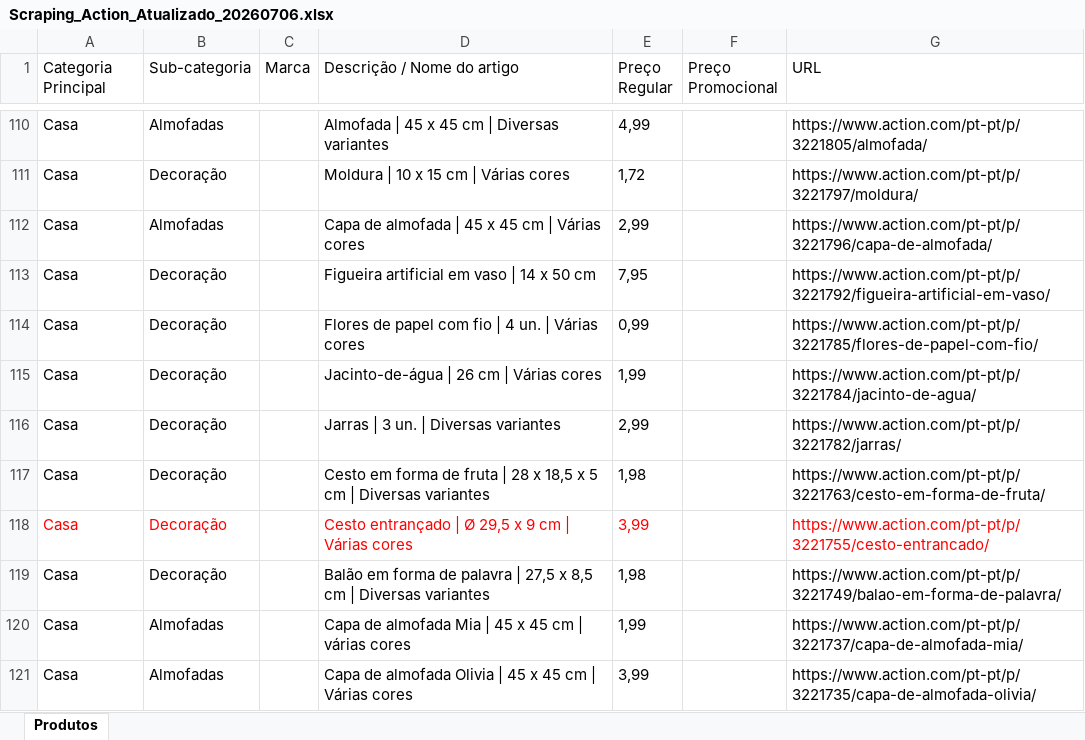
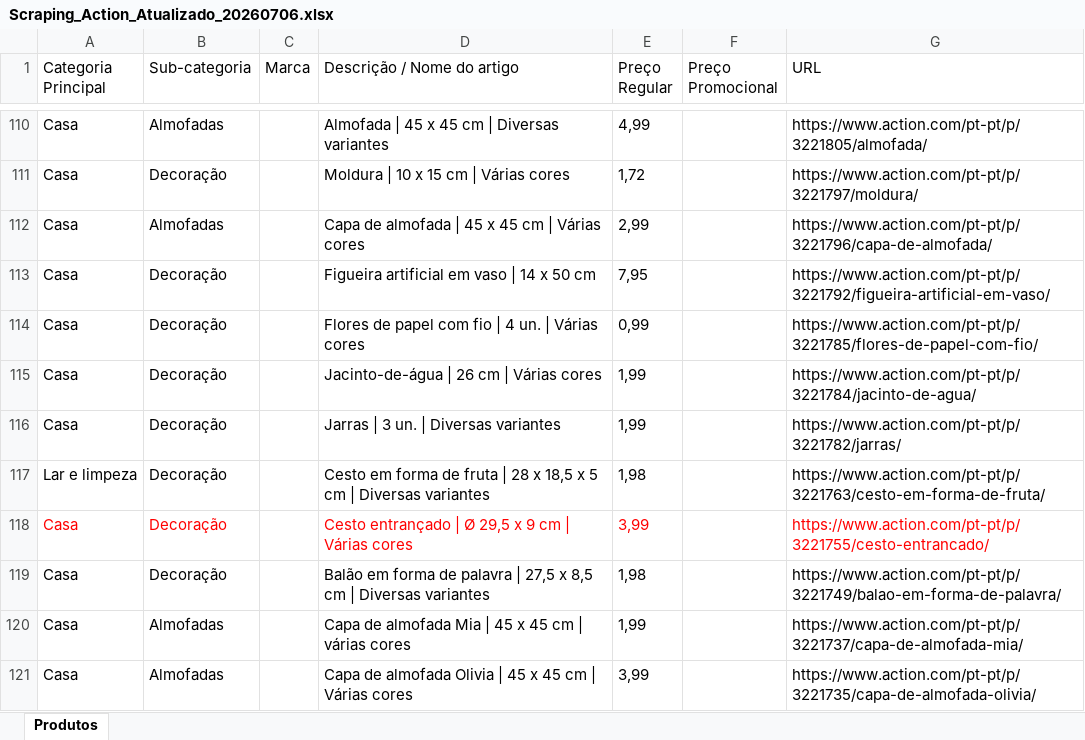
Before and after one commit to Holiday090/teste01, an Excel workbook: Scraping_Action_Atualizado_20260706.xlsx, sheet Produtos, drawn as a sheet; only a part is shown, gaps mark what is left out; values as stored, in another font and other column widths than the file's, no borders; the diff covers the shown part only; the diff names each change by its address in the sheet, - before the commit and + after, or states it on an @@ line.

```diff
--- a/Scraping_Action_Atualizado_20260706.xlsx (sheet Produtos)
+++ b/Scraping_Action_Atualizado_20260706.xlsx (sheet Produtos)
-E116 (Preço Regular): 2,99
+E116 (Preço Regular): 1,99
-A117 (Categoria Principal): Casa
+A117 (Categoria Principal): Lar e limpeza
```
Also changed, not shown: 17 edited cells elsewhere in this sheet, 1 other file.
